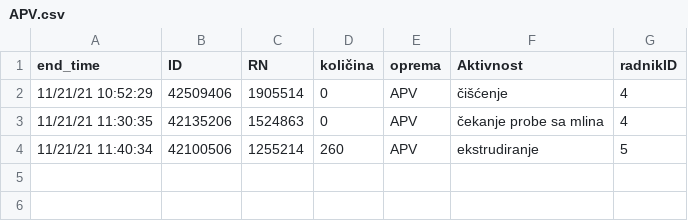
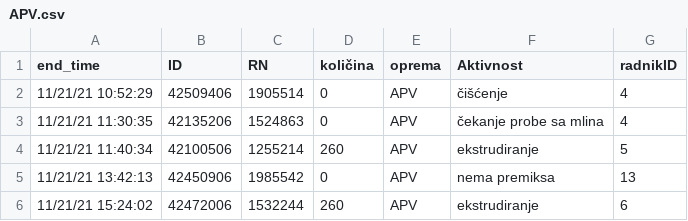
Before and after one commit to miiihaaas/OEE, a CSV file: CollectedData/APV.csv, drawn as a sheet; the diff names each change by its address in the sheet, - before the commit and + after, or states it on an @@ line.

```diff
--- a/CollectedData/APV.csv
+++ b/CollectedData/APV.csv
+row 5: 11/21/21 13:42:13 | 42450906 | 1985542 | 0 | APV | nema premiksa | 13
+row 6: 11/21/21 15:24:02 | 42472006 | 1532244 | 260 | APV | ekstrudiranje | 6
```
Also changed, not shown: CollectedData/ACM20.csv, CollectedData/ZSK43.csv, 2 other files.
